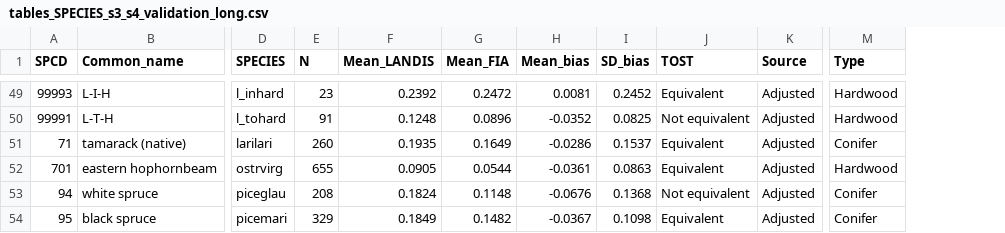
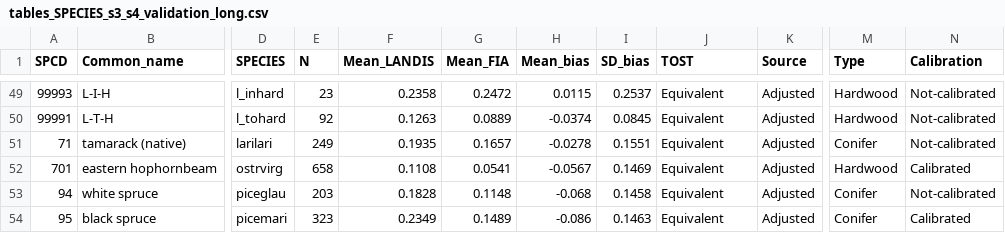
Before and after one commit to LFitts/Landis_Density_Succession, a CSV file: simulations/s3_s4/results/tables_SPECIES_s3_s4_validation_long.csv, drawn as a sheet; only a part is shown, gaps mark what is left out; the diff covers the shown part only; the diff names each change by its address in the sheet, - before the commit and + after, or states it on an @@ line.

```diff
--- a/simulations/s3_s4/results/tables_SPECIES_s3_s4_validation_long.csv
+++ b/simulations/s3_s4/results/tables_SPECIES_s3_s4_validation_long.csv
+column N (Calibration), rows 49-54: Not-calibrated | Not-calibrated | Not-calibrated | Calibrated | Not-calibrated | Calibrated
-F49 (Mean_LANDIS): 0.2392
+F49 (Mean_LANDIS): 0.2358
-H49 (Mean_bias): 0.0081
+H49 (Mean_bias): 0.0115
-I49 (SD_bias): 0.2452
+I49 (SD_bias): 0.2537
-E50 (N): 91
+E50 (N): 92
-F50 (Mean_LANDIS): 0.1248
+F50 (Mean_LANDIS): 0.1263
-G50 (Mean_FIA): 0.0896
+G50 (Mean_FIA): 0.0889
-H50 (Mean_bias): -0.0352
+H50 (Mean_bias): -0.0374
-I50 (SD_bias): 0.0825
+I50 (SD_bias): 0.0845
-J50 (TOST): Not equivalent
+J50 (TOST): Equivalent
-E51 (N): 260
+E51 (N): 249
-G51 (Mean_FIA): 0.1649
+G51 (Mean_FIA): 0.1657
-H51 (Mean_bias): -0.0286
+H51 (Mean_bias): -0.0278
-I51 (SD_bias): 0.1537
+I51 (SD_bias): 0.1551
-E52 (N): 655
+E52 (N): 658
-F52 (Mean_LANDIS): 0.0905
+F52 (Mean_LANDIS): 0.1108
-G52 (Mean_FIA): 0.0544
+G52 (Mean_FIA): 0.0541
-H52 (Mean_bias): -0.0361
+H52 (Mean_bias): -0.0567
-I52 (SD_bias): 0.0863
+I52 (SD_bias): 0.1469
-E53 (N): 208
+E53 (N): 203
-F53 (Mean_LANDIS): 0.1824
+F53 (Mean_LANDIS): 0.1828
-H53 (Mean_bias): -0.0676
+H53 (Mean_bias): -0.068
-I53 (SD_bias): 0.1368
+I53 (SD_bias): 0.1458
-J53 (TOST): Not equivalent
+J53 (TOST): Equivalent
-E54 (N): 329
+E54 (N): 323
-F54 (Mean_LANDIS): 0.1849
+F54 (Mean_LANDIS): 0.2349
-G54 (Mean_FIA): 0.1482
+G54 (Mean_FIA): 0.1489
-H54 (Mean_bias): -0.0367
+H54 (Mean_bias): -0.086
-I54 (SD_bias): 0.1098
+I54 (SD_bias): 0.1463
```
Also changed, not shown: 142 edited cells elsewhere in this file, 42 other files.
